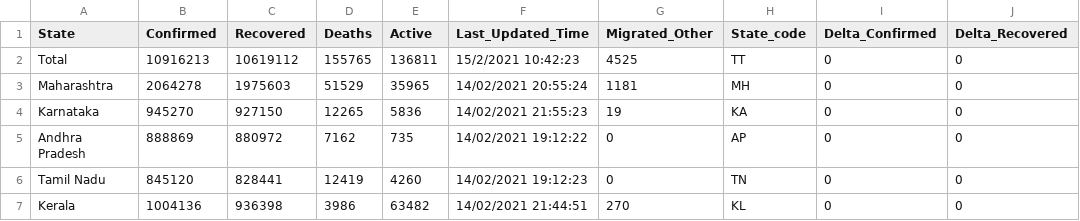
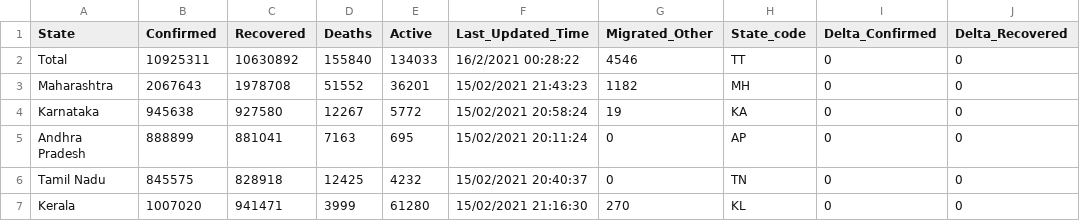
Before and after one commit to arya46/Covid-19-EDA, a CSV file: data/covidIN_state_wise.csv, drawn as a sheet; only a part is shown; the diff covers the shown part only; the diff names each change by its address in the sheet, - before the commit and + after, or states it on an @@ line.

```diff
--- a/data/covidIN_state_wise.csv
+++ b/data/covidIN_state_wise.csv
-B2 (Confirmed): 10916213
+B2 (Confirmed): 10925311
-C2 (Recovered): 10619112
+C2 (Recovered): 10630892
-D2 (Deaths): 155765
+D2 (Deaths): 155840
-E2 (Active): 136811
+E2 (Active): 134033
-F2 (Last_Updated_Time): 15/2/2021 10:42:23
+F2 (Last_Updated_Time): 16/2/2021 00:28:22
-G2 (Migrated_Other): 4525
+G2 (Migrated_Other): 4546
-B3 (Confirmed): 2064278
+B3 (Confirmed): 2067643
-C3 (Recovered): 1975603
+C3 (Recovered): 1978708
-D3 (Deaths): 51529
+D3 (Deaths): 51552
-E3 (Active): 35965
+E3 (Active): 36201
-F3 (Last_Updated_Time): 14/02/2021 20:55:24
+F3 (Last_Updated_Time): 15/02/2021 21:43:23
-G3 (Migrated_Other): 1181
+G3 (Migrated_Other): 1182
-B4 (Confirmed): 945270
+B4 (Confirmed): 945638
-C4 (Recovered): 927150
+C4 (Recovered): 927580
-D4 (Deaths): 12265
+D4 (Deaths): 12267
-E4 (Active): 5836
+E4 (Active): 5772
-F4 (Last_Updated_Time): 14/02/2021 21:55:23
+F4 (Last_Updated_Time): 15/02/2021 20:58:24
-B5 (Confirmed): 888869
+B5 (Confirmed): 888899
-C5 (Recovered): 880972
+C5 (Recovered): 881041
-D5 (Deaths): 7162
+D5 (Deaths): 7163
-E5 (Active): 735
+E5 (Active): 695
-F5 (Last_Updated_Time): 14/02/2021 19:12:22
+F5 (Last_Updated_Time): 15/02/2021 20:11:24
-B6 (Confirmed): 845120
+B6 (Confirmed): 845575
-C6 (Recovered): 828441
+C6 (Recovered): 828918
-D6 (Deaths): 12419
+D6 (Deaths): 12425
-E6 (Active): 4260
+E6 (Active): 4232
-F6 (Last_Updated_Time): 14/02/2021 19:12:23
+F6 (Last_Updated_Time): 15/02/2021 20:40:37
-B7 (Confirmed): 1004136
+B7 (Confirmed): 1007020
-C7 (Recovered): 936398
+C7 (Recovered): 941471
-D7 (Deaths): 3986
+D7 (Deaths): 3999
-E7 (Active): 63482
+E7 (Active): 61280
-F7 (Last_Updated_Time): 14/02/2021 21:44:51
+F7 (Last_Updated_Time): 15/02/2021 21:16:30
```
Also changed, not shown: 121 edited cells elsewhere in this file, data/cases_ts.csv, data/covidIN_districtwise_current.csv, 3 other files.
